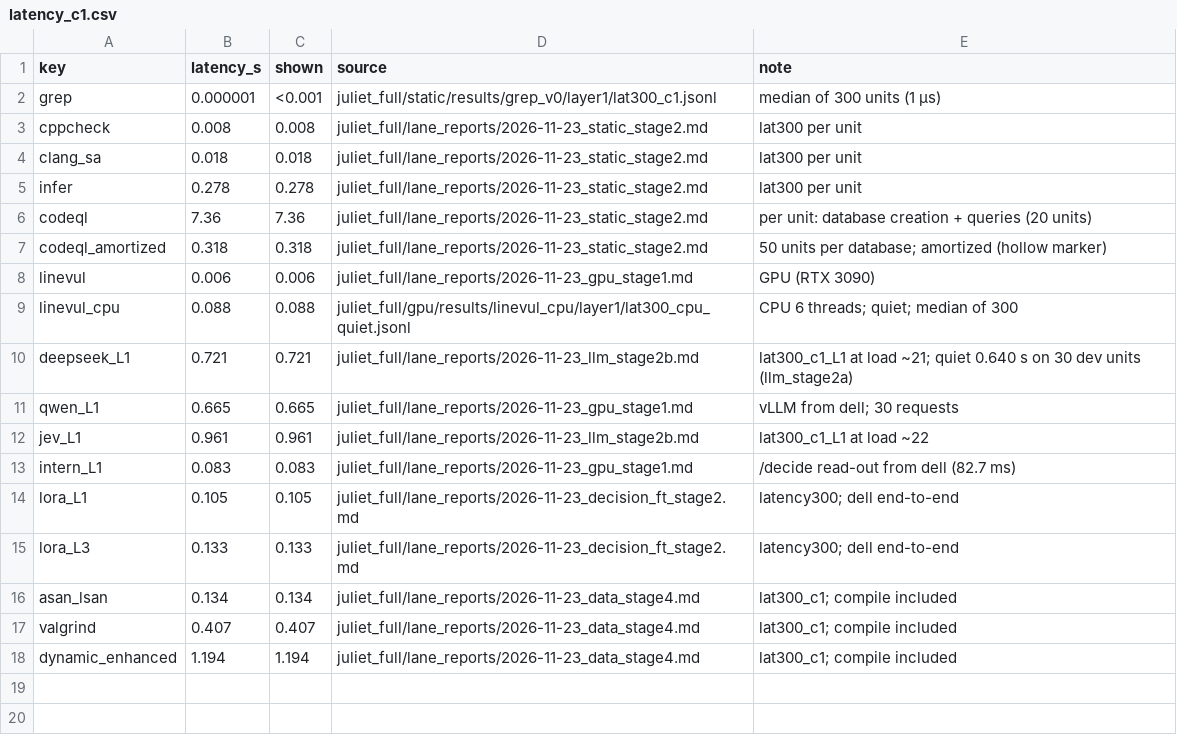
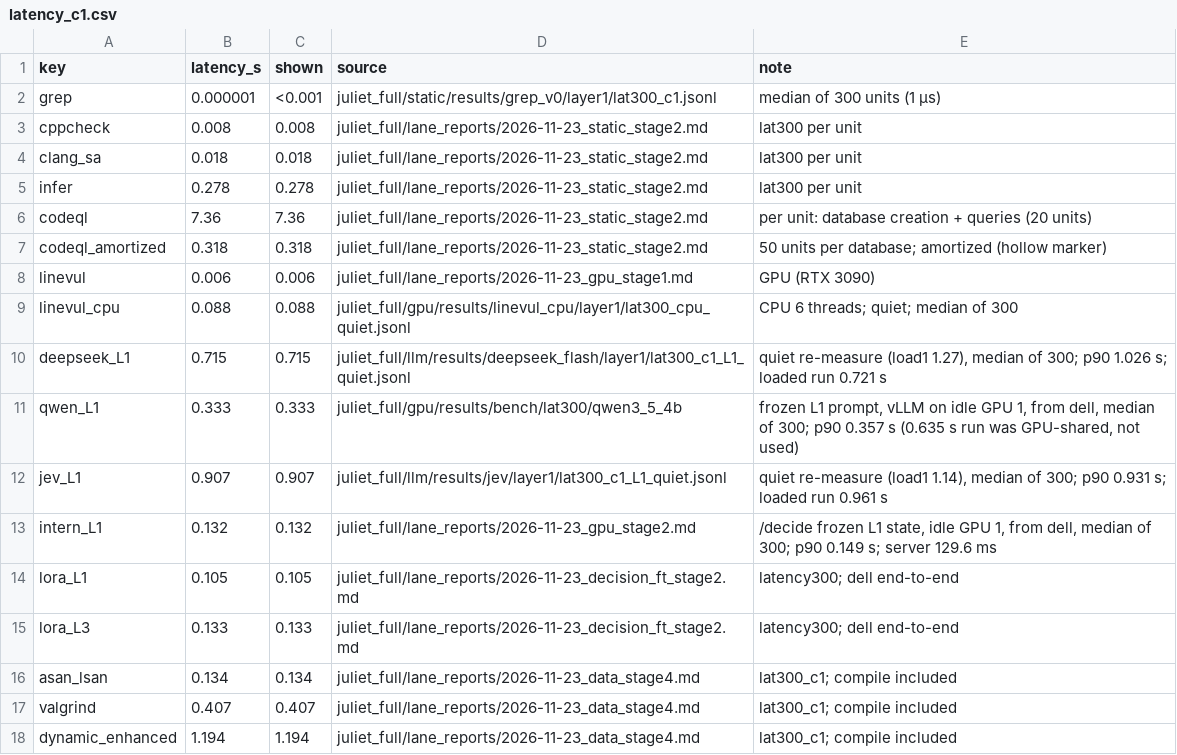
Before and after one commit to tzhazuma/cs224proj, a CSV file: presentation/pre/figures/latency_c1.csv, drawn as a sheet.

Commit message:
Slides: final results incl. Qwen/Intern-Decision all layers; quiet c1 latencies

```diff
--- a/presentation/pre/figures/latency_c1.csv
+++ b/presentation/pre/figures/latency_c1.csv
@@ -9,6 +9,6 @@ linevul,0.006,0.006,juliet_full/lane_reports/2026-11-23_gpu_stage1.md,GPU (RTX 3
 linevul_cpu,0.088,0.088,juliet_full/gpu/results/linevul_cpu/layer1/lat300_cpu_quiet.jsonl,CPU 6 threads; quiet; median of 300
-deepseek_L1,0.721,0.721,juliet_full/lane_reports/2026-11-23_llm_stage2b.md,lat300_c1_L1 at load ~21; quiet 0.640 s on 30 dev units (llm_stage2a)
-qwen_L1,0.665,0.665,juliet_full/lane_reports/2026-11-23_gpu_stage1.md,vLLM from dell; 30 requests
-jev_L1,0.961,0.961,juliet_full/lane_reports/2026-11-23_llm_stage2b.md,lat300_c1_L1 at load ~22
-intern_L1,0.083,0.083,juliet_full/lane_reports/2026-11-23_gpu_stage1.md,/decide read-out from dell (82.7 ms)
+deepseek_L1,0.715,0.715,juliet_full/llm/results/deepseek_flash/layer1/lat300_c1_L1_quiet.jsonl,"quiet re-measure (load1 1.27), median of 300; p90 1.026 s; loaded run 0.721 s"
+qwen_L1,0.333,0.333,juliet_full/gpu/results/bench/lat300/qwen3_5_4b,"frozen L1 prompt, vLLM on idle GPU 1, from dell, median of 300; p90 0.357 s (0.635 s run was GPU-shared, not used)"
+jev_L1,0.907,0.907,juliet_full/llm/results/jev/layer1/lat300_c1_L1_quiet.jsonl,"quiet re-measure (load1 1.14), median of 300; p90 0.931 s; loaded run 0.961 s"
+intern_L1,0.132,0.132,juliet_full/lane_reports/2026-11-23_gpu_stage2.md,"/decide frozen L1 state, idle GPU 1, from dell, median of 300; p90 0.149 s; server 129.6 ms"
 lora_L1,0.105,0.105,juliet_full/lane_reports/2026-11-23_decision_ft_stage2.md,latency300; dell end-to-end
```
Also changed, not shown: 11 other files.
